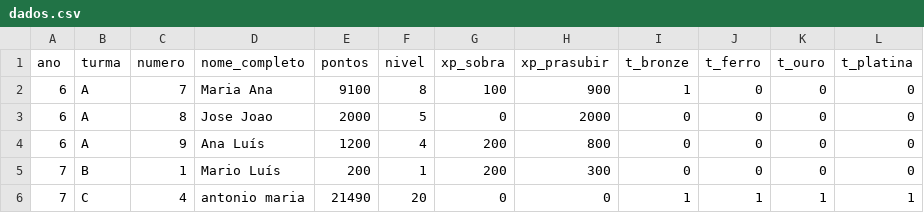
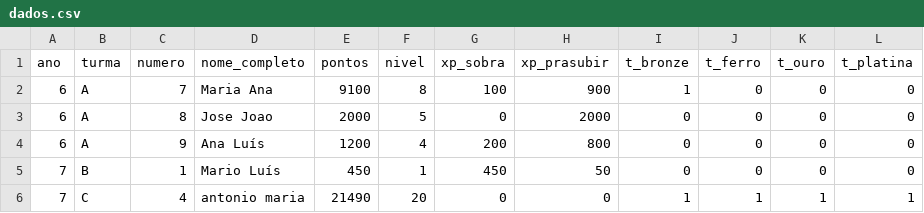
Before and after one commit to websitemath/torredecontrolo, a CSV file: dados.csv, drawn as a sheet.

```diff
--- a/dados.csv
+++ b/dados.csv
@@ -4,3 +4,3 @@ ano,turma,numero,nome_completo,pontos,nivel,xp_sobra,xp_prasubir,t_bronze,t_ferr
 6,A,9,Ana Luís,1200,4,200,800,0,0,0,0
-7,B,1,Mario Luís,200,1,200,300,0,0,0,0
+7,B,1,Mario Luís,450,1,450,50,0,0,0,0
 7,C,4,antonio maria,21490,20,0,0,1,1,1,1
```
Also changed, not shown: 5 other files.
